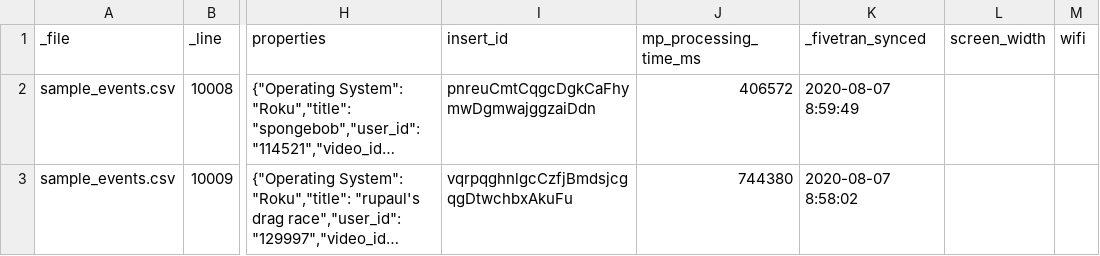
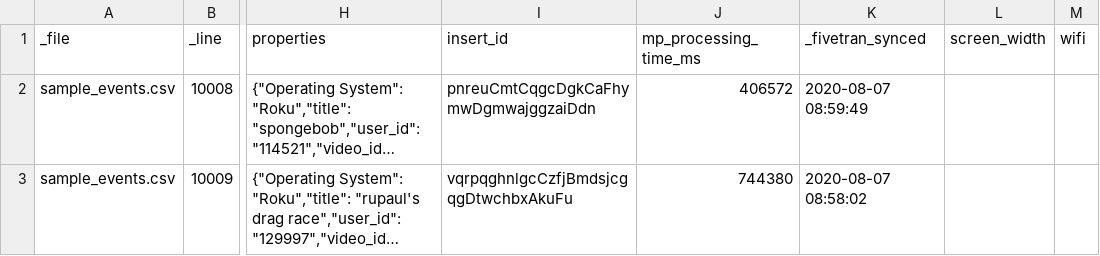
Before and after one commit to fivetran/dbt_mixpanel, a CSV file: integration_tests/data/event.csv, drawn as a sheet; only a part is shown, gaps mark what is left out; long unchanged cells end in …; the diff names each change by its address in the sheet, - before the commit and + after, or states it on an @@ line.

```diff
--- a/integration_tests/data/event.csv
+++ b/integration_tests/data/event.csv
-K2 (_fivetran_synced): 2020-08-07 8:59:49
+K2 (_fivetran_synced): 2020-08-07 08:59:49
-K3 (_fivetran_synced): 2020-08-07 8:58:02
+K3 (_fivetran_synced): 2020-08-07 08:58:02
```
Also changed, not shown: 2 other files.
